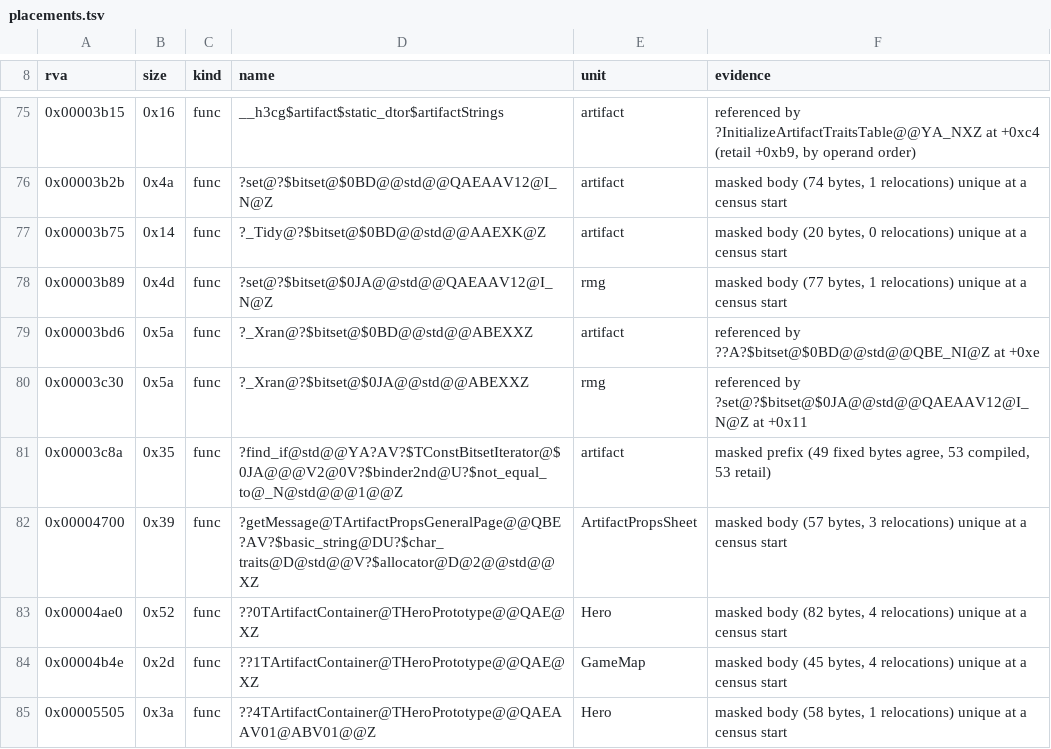
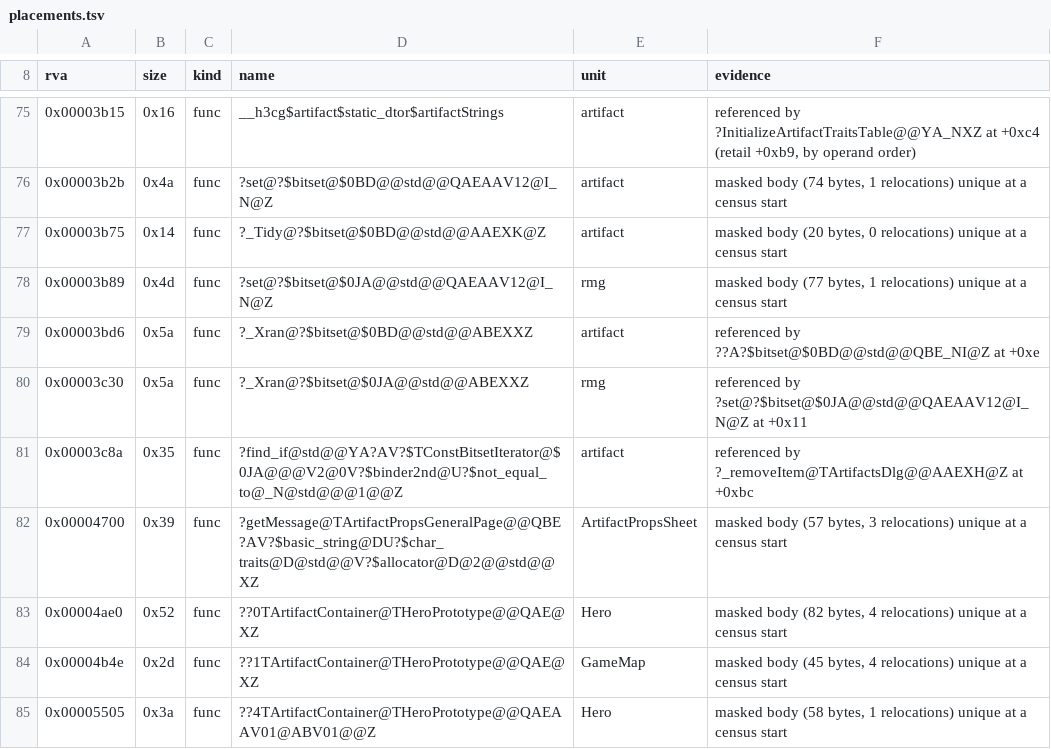
Before and after one commit to Simontwice/homm3-decomp, a TSV file: config/retail/h3maped/placements.tsv, drawn as a sheet; only a part is shown, gaps mark what is left out; the diff covers the shown part only.

```diff
--- a/config/retail/h3maped/placements.tsv
+++ b/config/retail/h3maped/placements.tsv
@@ -80,3 +80,3 @@ rva	size	kind	name	unit	evidence
 0x00003c30	0x5a	func	?_Xran@?$bitset@$0JA@@std@@ABEXXZ	rmg	referenced by ?set@?$bitset@$0JA@@std@@QAEAAV12@I_N@Z at +0x11
-0x00003c8a	0x35	func	?find_if@std@@YA?AV?$TConstBitsetIterator@$0JA@@@V2@0V?$binder2nd@U?$not_equal_to@_N@std@@@1@@Z	artifact	masked prefix (49 fixed bytes agree, 53 compiled, 53 retail)
+0x00003c8a	0x35	func	?find_if@std@@YA?AV?$TConstBitsetIterator@$0JA@@@V2@0V?$binder2nd@U?$not_equal_to@_N@std@@@1@@Z	artifact	referenced by ?_removeItem@TArtifactsDlg@@AAEXH@Z at +0xbc
 0x00004700	0x39	func	?getMessage@TArtifactPropsGeneralPage@@QBE?AV?$basic_string@DU?$char_traits@D@std@@V?$allocator@D@2@@std@@XZ	ArtifactPropsSheet	masked body (57 bytes, 3 relocations) unique at a census start
```
Also changed, not shown: 3 added rows and 6 edited cells elsewhere in this file.
